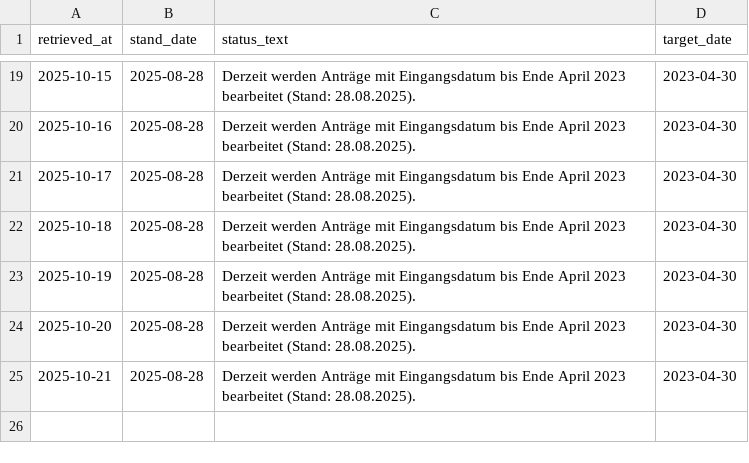
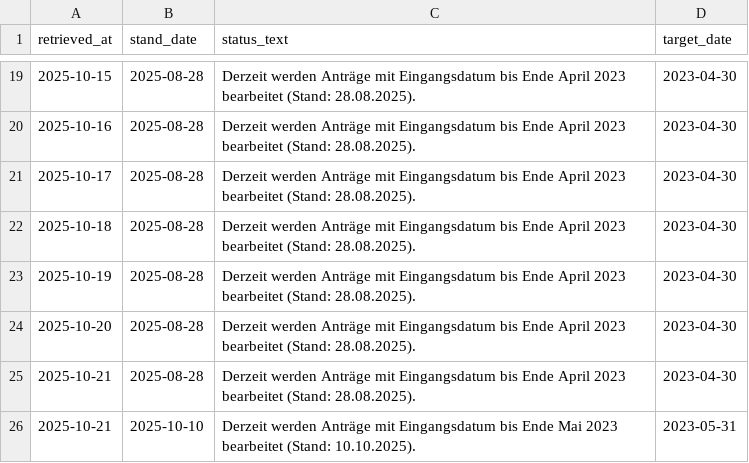
Before and after one commit to ilyannn/einb-rgerung-stats, a CSV file: results.csv, drawn as a sheet; only a part is shown, gaps mark what is left out.

```diff
--- a/results.csv
+++ b/results.csv
@@ -25 +25,2 @@ retrieved_at,stand_date,status_text,target_date
 2025-10-21,2025-08-28,Derzeit werden Anträge mit Eingangsdatum bis Ende April 2023 bearbeitet (Stand: 28.08.2025).,2023-04-30
+2025-10-21,2025-10-10,Derzeit werden Anträge mit Eingangsdatum bis Ende Mai 2023 bearbeitet (Stand: 10.10.2025).,2023-05-31
```
